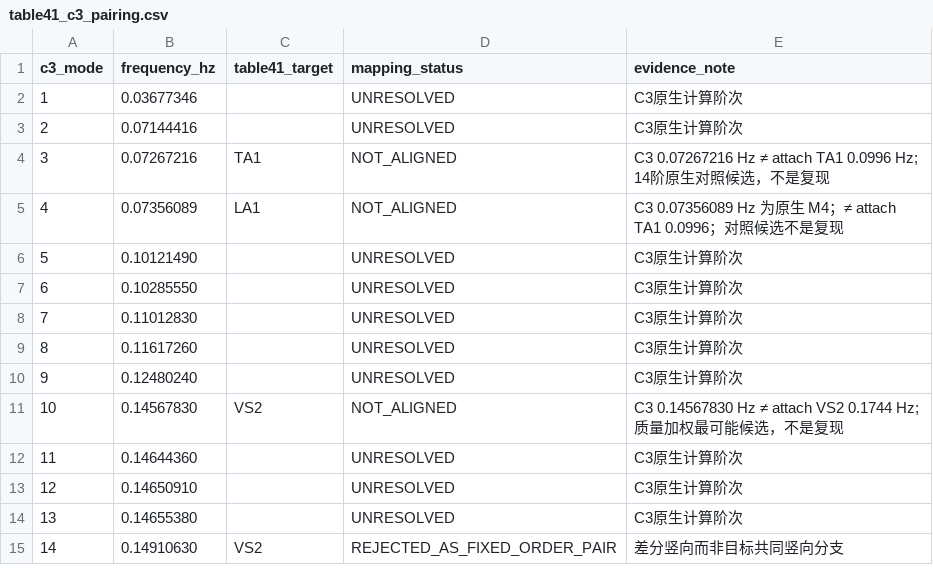
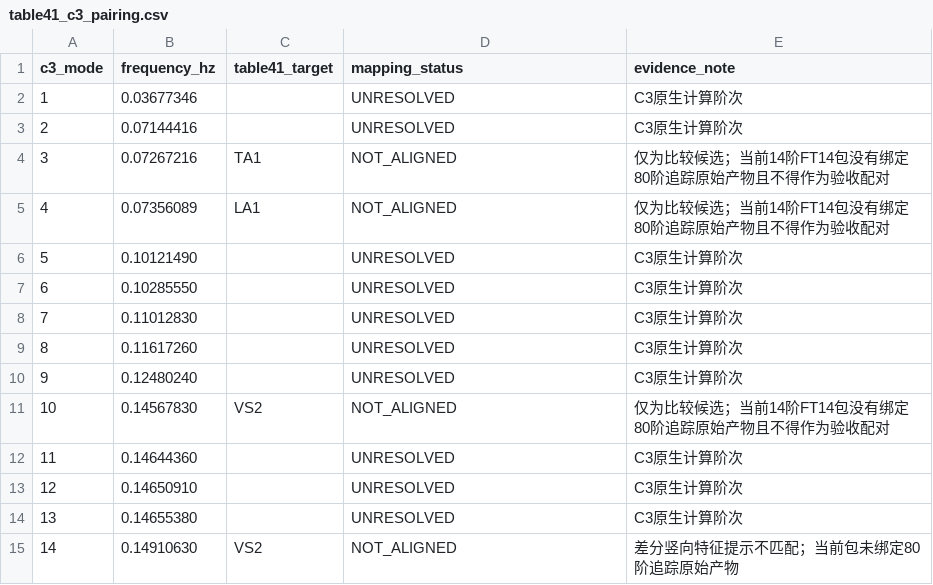
Before and after one commit to Hiram-test/model, a CSV file: catwalk-fem/c3-buffeting-43-kg/table41_c3_pairing.csv, drawn as a sheet.

```diff
--- a/catwalk-fem/c3-buffeting-43-kg/table41_c3_pairing.csv
+++ b/catwalk-fem/c3-buffeting-43-kg/table41_c3_pairing.csv
@@ -3,4 +3,4 @@ c3_mode,frequency_hz,table41_target,mapping_status,evidence_note
 2,0.07144416,,UNRESOLVED,C3原生计算阶次
-3,0.07267216,TA1,NOT_ALIGNED,C3 0.07267216 Hz ≠ attach TA1 0.0996 Hz; 14阶原生对照候选，不是复现
-4,0.07356089,LA1,NOT_ALIGNED,C3 0.07356089 Hz 为原生 M4；≠ attach TA1 0.0996；对照候选不是复现
+3,0.07267216,TA1,NOT_ALIGNED,仅为比较候选；当前14阶FT14包没有绑定80阶追踪原始产物且不得作为验收配对
+4,0.07356089,LA1,NOT_ALIGNED,仅为比较候选；当前14阶FT14包没有绑定80阶追踪原始产物且不得作为验收配对
 5,0.10121490,,UNRESOLVED,C3原生计算阶次
@@ -10,3 +10,3 @@ c3_mode,frequency_hz,table41_target,mapping_status,evidence_note
 9,0.12480240,,UNRESOLVED,C3原生计算阶次
-10,0.14567830,VS2,NOT_ALIGNED,C3 0.14567830 Hz ≠ attach VS2 0.1744 Hz; 质量加权最可能候选，不是复现
+10,0.14567830,VS2,NOT_ALIGNED,仅为比较候选；当前14阶FT14包没有绑定80阶追踪原始产物且不得作为验收配对
 11,0.14644360,,UNRESOLVED,C3原生计算阶次
@@ -14,2 +14,2 @@ c3_mode,frequency_hz,table41_target,mapping_status,evidence_note
 13,0.14655380,,UNRESOLVED,C3原生计算阶次
-14,0.14910630,VS2,REJECTED_AS_FIXED_ORDER_PAIR,差分竖向而非目标共同竖向分支
+14,0.14910630,VS2,NOT_ALIGNED,差分竖向特征提示不匹配；当前包未绑定80阶追踪原始产物
```
Also changed, not shown: catwalk-fem/c3-buffeting-43-kg/modes_c3_ft14.csv, catwalk-fem/c3-buffeting-43-kg/wmct_to_c3_mapping.csv, 21 other files.
